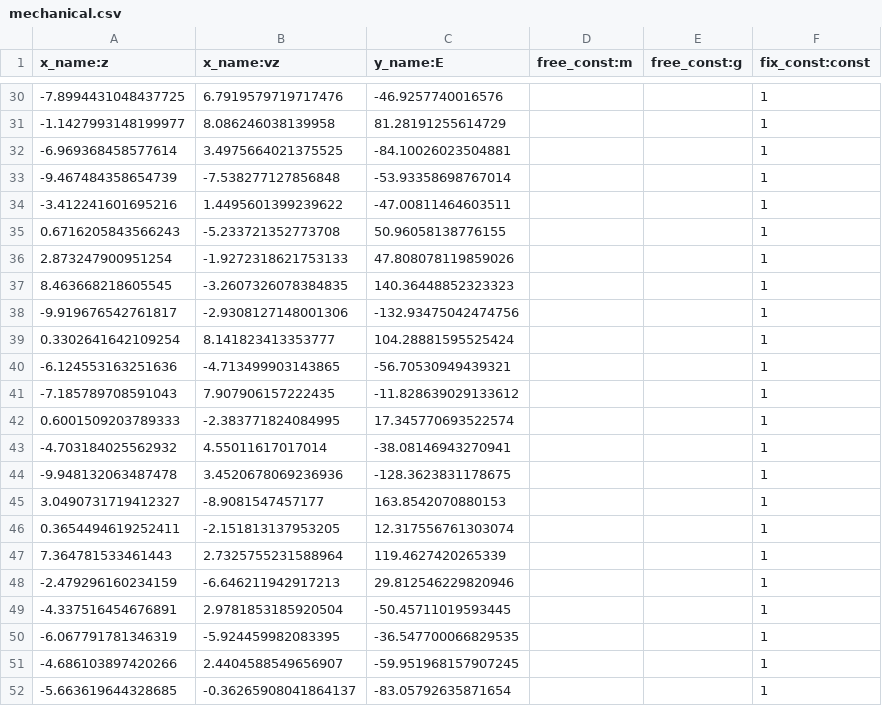
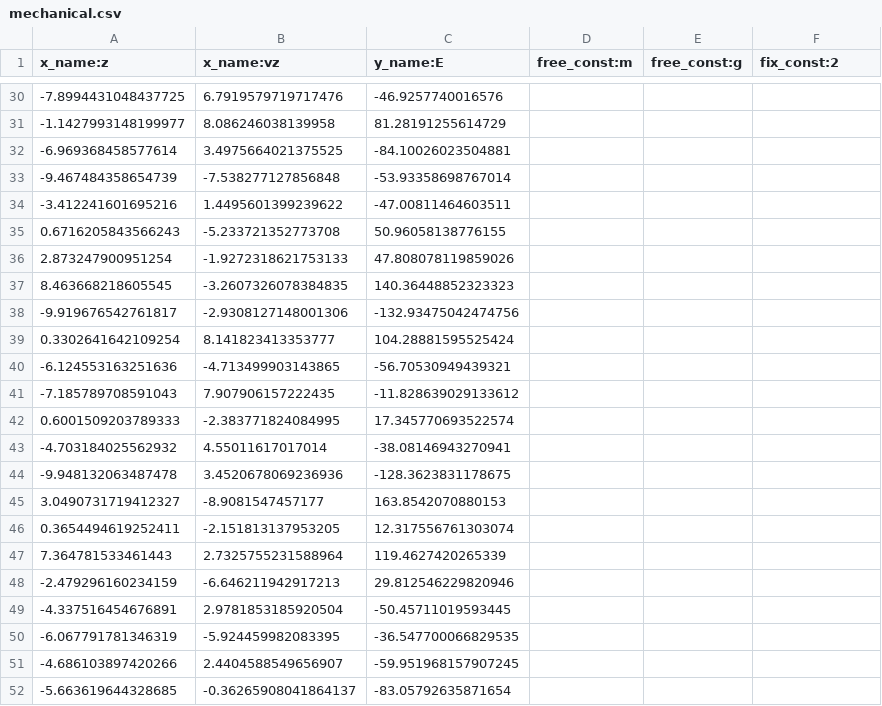
Before and after one commit to mahofai/physo_demo_mlflow, a CSV file: mechanical.csv, drawn as a sheet; only a part is shown, gaps mark what is left out; the diff covers the shown part only.

```diff
--- a/mechanical.csv
+++ b/mechanical.csv
@@ -1 +1 @@
-x_name:z,x_name:vz,y_name:E,free_const:m,free_const:g,fix_const:const
+x_name:z,x_name:vz,y_name:E,free_const:m,free_const:g,fix_const:2
@@ -30,23 +30,23 @@ x_name:z,x_name:vz,y_name:E,free_const:m,free_const:g,fix_const:const
--7.8994431048437725,6.7919579719717476,-46.9257740016576,,,1
--1.1427993148199977,8.086246038139958,81.28191255614729,,,1
--6.969368458577614,3.4975664021375525,-84.10026023504881,,,1
--9.467484358654739,-7.538277127856848,-53.93358698767014,,,1
--3.412241601695216,1.4495601399239622,-47.00811464603511,,,1
-0.6716205843566243,-5.233721352773708,50.96058138776155,,,1
-2.873247900951254,-1.9272318621753133,47.808078119859026,,,1
-8.463668218605545,-3.2607326078384835,140.36448852323323,,,1
--9.919676542761817,-2.9308127148001306,-132.93475042474756,,,1
-0.3302641642109254,8.141823413353777,104.28881595525424,,,1
--6.124553163251636,-4.713499903143865,-56.70530949439321,,,1
--7.185789708591043,7.907906157222435,-11.828639029133612,,,1
-0.6001509203789333,-2.383771824084995,17.345770693522574,,,1
--4.703184025562932,4.55011617017014,-38.08146943270941,,,1
--9.948132063487478,3.4520678069236936,-128.3623831178675,,,1
-3.0490731719412327,-8.9081547457177,163.8542070880153,,,1
-0.3654494619252411,-2.151813137953205,12.317556761303074,,,1
-7.364781533461443,2.7325755231588964,119.4627420265339,,,1
--2.479296160234159,-6.646211942917213,29.812546229820946,,,1
--4.337516454676891,2.9781853185920504,-50.45711019593445,,,1
--6.067791781346319,-5.924459982083395,-36.547700066829535,,,1
--4.686103897420266,2.4404588549656907,-59.951968157907245,,,1
--5.663619644328685,-0.36265908041864137,-83.05792635871654,,,1
+-7.8994431048437725,6.7919579719717476,-46.9257740016576,,,
+-1.1427993148199977,8.086246038139958,81.28191255614729,,,
+-6.969368458577614,3.4975664021375525,-84.10026023504881,,,
+-9.467484358654739,-7.538277127856848,-53.93358698767014,,,
+-3.412241601695216,1.4495601399239622,-47.00811464603511,,,
+0.6716205843566243,-5.233721352773708,50.96058138776155,,,
+2.873247900951254,-1.9272318621753133,47.808078119859026,,,
+8.463668218605545,-3.2607326078384835,140.36448852323323,,,
+-9.919676542761817,-2.9308127148001306,-132.93475042474756,,,
+0.3302641642109254,8.141823413353777,104.28881595525424,,,
+-6.124553163251636,-4.713499903143865,-56.70530949439321,,,
+-7.185789708591043,7.907906157222435,-11.828639029133612,,,
+0.6001509203789333,-2.383771824084995,17.345770693522574,,,
+-4.703184025562932,4.55011617017014,-38.08146943270941,,,
+-9.948132063487478,3.4520678069236936,-128.3623831178675,,,
+3.0490731719412327,-8.9081547457177,163.8542070880153,,,
+0.3654494619252411,-2.151813137953205,12.317556761303074,,,
+7.364781533461443,2.7325755231588964,119.4627420265339,,,
+-2.479296160234159,-6.646211942917213,29.812546229820946,,,
+-4.337516454676891,2.9781853185920504,-50.45711019593445,,,
+-6.067791781346319,-5.924459982083395,-36.547700066829535,,,
+-4.686103897420266,2.4404588549656907,-59.951968157907245,,,
+-5.663619644328685,-0.36265908041864137,-83.05792635871654,,,
```
Also changed, not shown: 27 edited cells elsewhere in this file, 3 other files.
